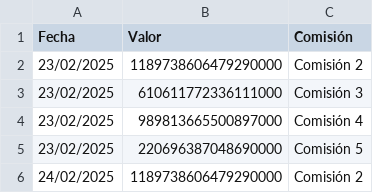
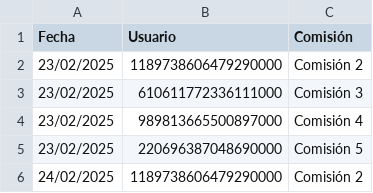
Before and after one commit to femaldo/RinconDataScience, a CSV file: example.csv, drawn as a sheet; only a part is shown.

Commit message:
Update example.csv

```diff
--- a/example.csv
+++ b/example.csv
@@ -1,2 +1,2 @@
-Fecha,Valor,Comisión
+Fecha,Usuario,Comisión
 23/02/2025,1189738606479290000,Comisión 2
```
